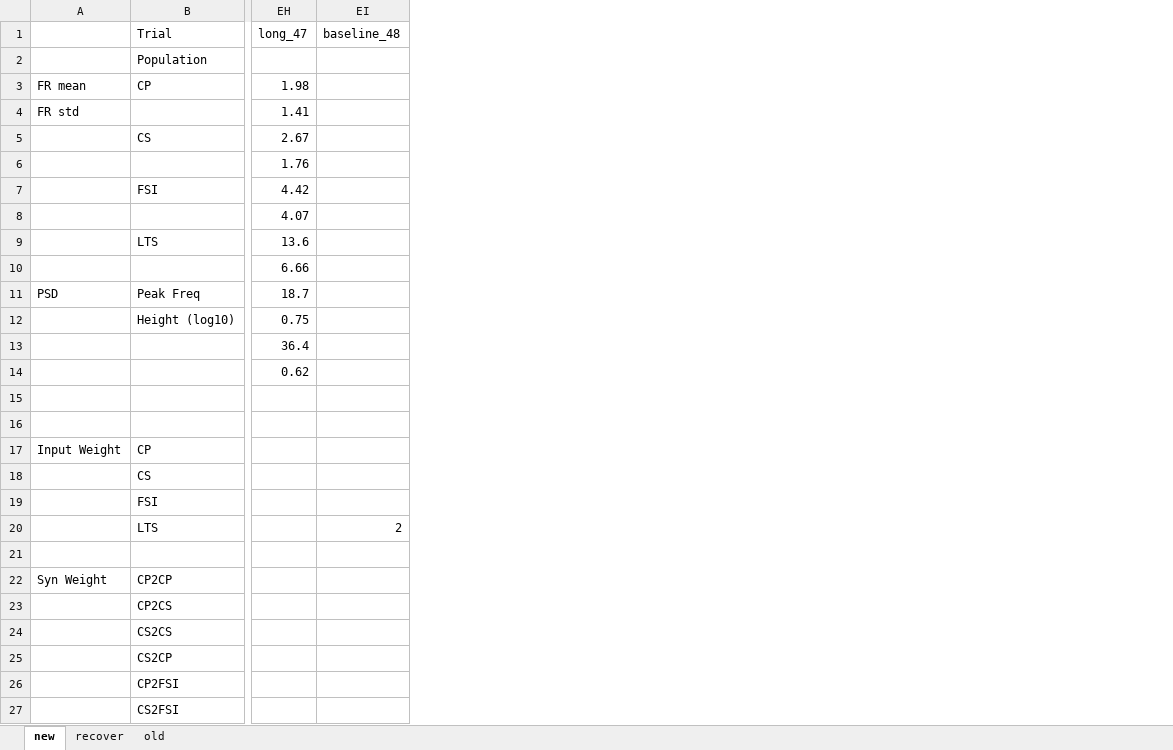
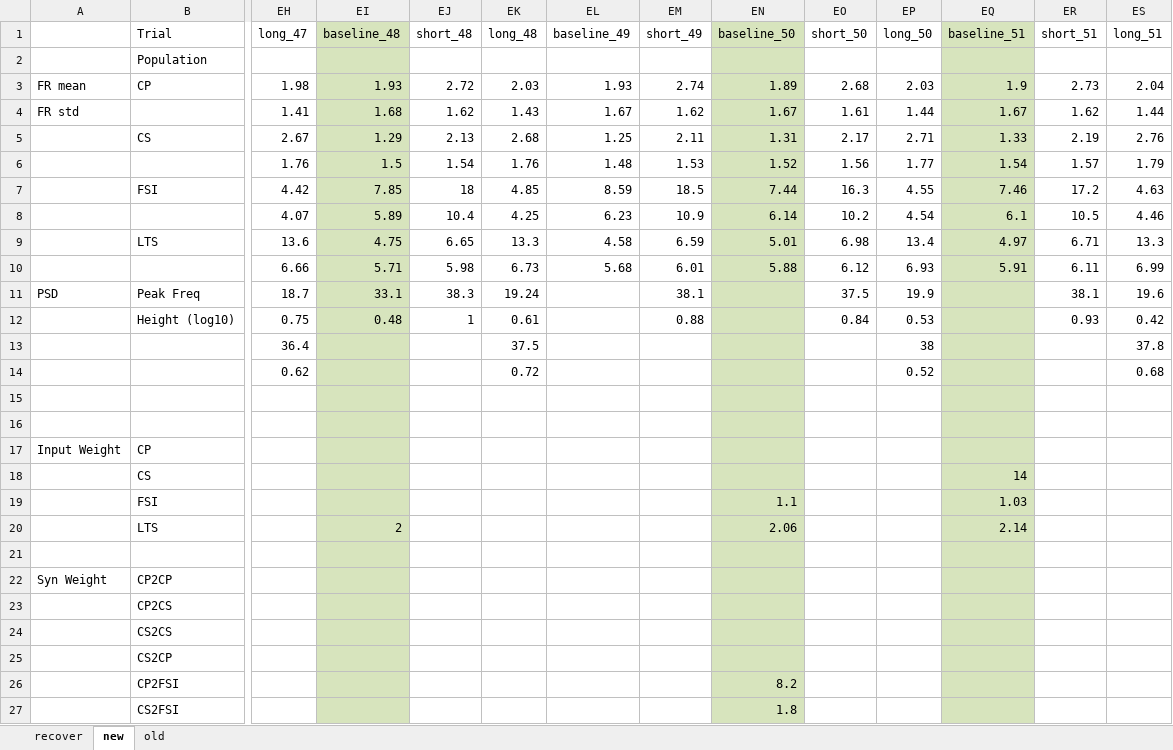
Before and after one commit to chenziao/M1ten_thousand, an Excel workbook: Analysis/network_tuning.xlsx, sheet new, drawn as a sheet; only a part is shown, gaps mark what is left out; values as stored, in another font and other column widths than the file's, no borders; the diff covers the shown part only; the diff names each change by its address in the sheet, - before the commit and + after, or states it on an @@ line.

```diff
--- a/Analysis/network_tuning.xlsx (sheet new)
+++ b/Analysis/network_tuning.xlsx (sheet new)
@@ sheet tab order changed: recover | new | old @@
+column EJ (short_48), rows 3-12: 2.72 | 1.62 | 2.13 | 1.54 | 18 | 10.4 | 6.65 | 5.98 | 38.3 | 1
+column EK (long_48), rows 3-14: 2.03 | 1.43 | 2.68 | 1.76 | 4.85 | 4.25 | 13.3 | 6.73 | 19.24 | 0.61 | 37.5 | 0.72
+column EL (baseline_49), rows 3-10: 1.93 | 1.67 | 1.25 | 1.48 | 8.59 | 6.23 | 4.58 | 5.68
+column EM (short_49), rows 3-12: 2.74 | 1.62 | 2.11 | 1.53 | 18.5 | 10.9 | 6.59 | 6.01 | 38.1 | 0.88
+column EN (baseline_50), rows 3-27: 1.89 | 1.67 | 1.31 | 1.52 | 7.44 | 6.14 | 5.01 | 5.88 |  |  |  |  |  |  |  |  | 1.1 | 2.06 |  |  |  |  |  | 8.2 | 1.8
+column EO (short_50), rows 3-12: 2.68 | 1.61 | 2.17 | 1.56 | 16.3 | 10.2 | 6.98 | 6.12 | 37.5 | 0.84
+column EP (long_50), rows 3-14: 2.03 | 1.44 | 2.71 | 1.77 | 4.55 | 4.54 | 13.4 | 6.93 | 19.9 | 0.53 | 38 | 0.52
+column EQ (baseline_51), rows 3-20: 1.9 | 1.67 | 1.33 | 1.54 | 7.46 | 6.1 | 4.97 | 5.91 |  |  |  |  |  |  |  | 14 | 1.03 | 2.14
+column ER (short_51), rows 3-12: 2.73 | 1.62 | 2.19 | 1.57 | 17.2 | 10.5 | 6.71 | 6.11 | 38.1 | 0.93
+column ES (long_51), rows 3-14: 2.04 | 1.44 | 2.76 | 1.79 | 4.63 | 4.46 | 13.3 | 6.99 | 19.6 | 0.42 | 37.8 | 0.68
-EI1:EI27 fill: none
+EI1:EI27 fill: #D7E4BD
-EI3 (baseline_48): (empty)
+EI3 (baseline_48): 1.93
-EI4 (baseline_48): (empty)
+EI4 (baseline_48): 1.68
-EI5 (baseline_48): (empty)
+EI5 (baseline_48): 1.29
-EI6 (baseline_48): (empty)
+EI6 (baseline_48): 1.5
-EI7 (baseline_48): (empty)
+EI7 (baseline_48): 7.85
-EI8 (baseline_48): (empty)
+EI8 (baseline_48): 5.89
-EI9 (baseline_48): (empty)
+EI9 (baseline_48): 4.75
-EI10 (baseline_48): (empty)
+EI10 (baseline_48): 5.71
-EI11 (baseline_48): (empty)
+EI11 (baseline_48): 33.1
-EI12 (baseline_48): (empty)
+EI12 (baseline_48): 0.48
```
Also changed, not shown: 6 edited cells and cell formats elsewhere in this sheet, sheet recover, 23 other files.
